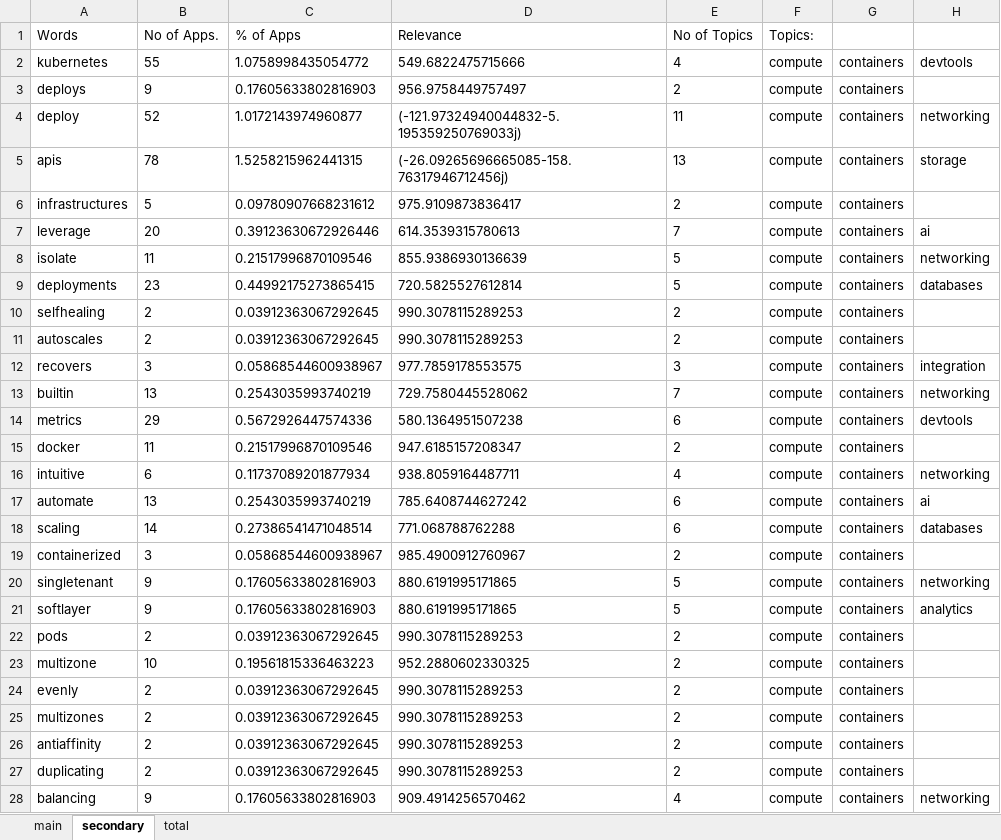
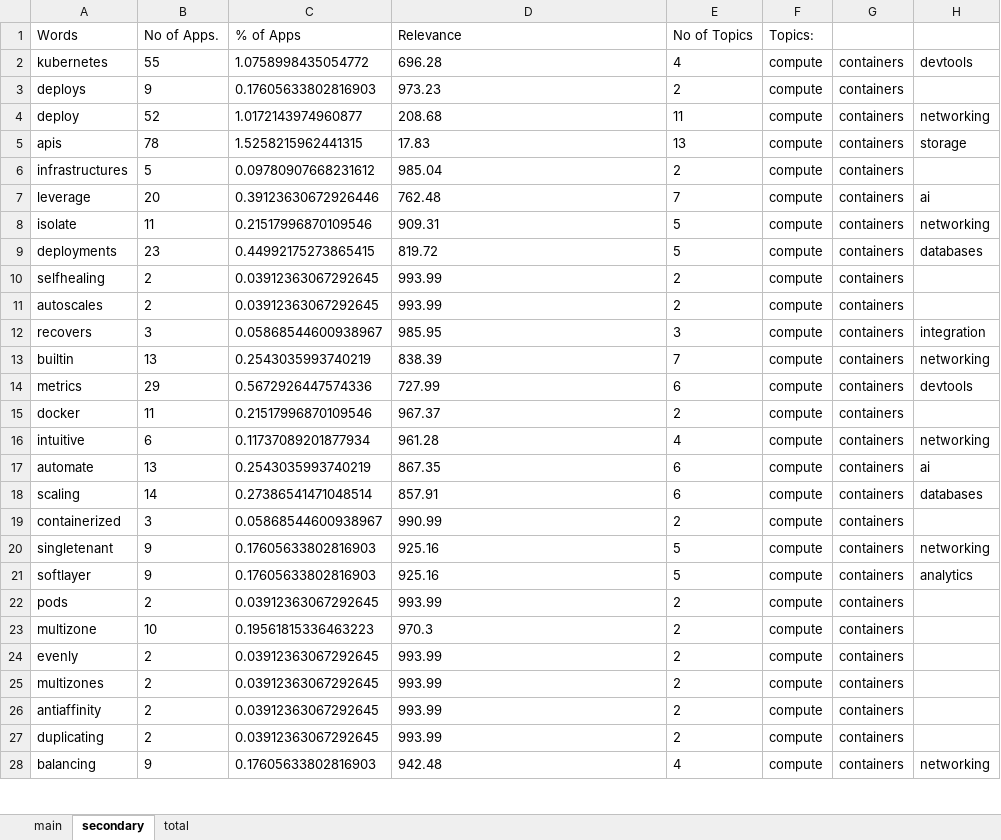
Before and after one commit to estebanlv/CS-IBM-Python-Chatbot, an Excel workbook: python telegram chatbot/analysertrial/wordsdatabase.xlsx, sheet secondary, drawn as a sheet; only a part is shown; values as stored, in another font and other column widths than the file's, no borders; the diff covers the shown part only; the diff names each change by its address in the sheet, - before the commit and + after, or states it on an @@ line.

```diff
--- a/python telegram chatbot/analysertrial/wordsdatabase.xlsx (sheet secondary)
+++ b/python telegram chatbot/analysertrial/wordsdatabase.xlsx (sheet secondary)
-D2 (Relevance): 549.6822475715666
+D2 (Relevance): 696.28
-D3 (Relevance): 956.9758449757497
+D3 (Relevance): 973.23
-D4 (Relevance): (-121.97324940044832-5.195359250769033j)
+D4 (Relevance): 208.68
-D5 (Relevance): (-26.09265696665085-158.76317946712456j)
+D5 (Relevance): 17.83
-D6 (Relevance): 975.9109873836417
+D6 (Relevance): 985.04
-D7 (Relevance): 614.3539315780613
+D7 (Relevance): 762.48
-D8 (Relevance): 855.9386930136639
+D8 (Relevance): 909.31
-D9 (Relevance): 720.5825527612814
+D9 (Relevance): 819.72
-D10:D11 (Relevance): 990.3078115289253
+D10:D11 (Relevance): 993.99
-D12 (Relevance): 977.7859178553575
+D12 (Relevance): 985.95
-D13 (Relevance): 729.7580445528062
+D13 (Relevance): 838.39
-D14 (Relevance): 580.1364951507238
+D14 (Relevance): 727.99
-D15 (Relevance): 947.6185157208347
+D15 (Relevance): 967.37
-D16 (Relevance): 938.8059164487711
+D16 (Relevance): 961.28
-D17 (Relevance): 785.6408744627242
+D17 (Relevance): 867.35
-D18 (Relevance): 771.068788762288
+D18 (Relevance): 857.91
-D19 (Relevance): 985.4900912760967
+D19 (Relevance): 990.99
-D20:D21 (Relevance): 880.6191995171865
+D20:D21 (Relevance): 925.16
-D22 (Relevance): 990.3078115289253
+D22 (Relevance): 993.99
-D23 (Relevance): 952.2880602330325
+D23 (Relevance): 970.3
-D24:D27 (Relevance): 990.3078115289253
+D24:D27 (Relevance): 993.99
-D28 (Relevance): 909.4914256570462
+D28 (Relevance): 942.48
```
Also changed, not shown: 1760 edited cells elsewhere in this sheet, sheet main, python telegram chatbot/wordsdatabase.xlsx, 3 other files.
